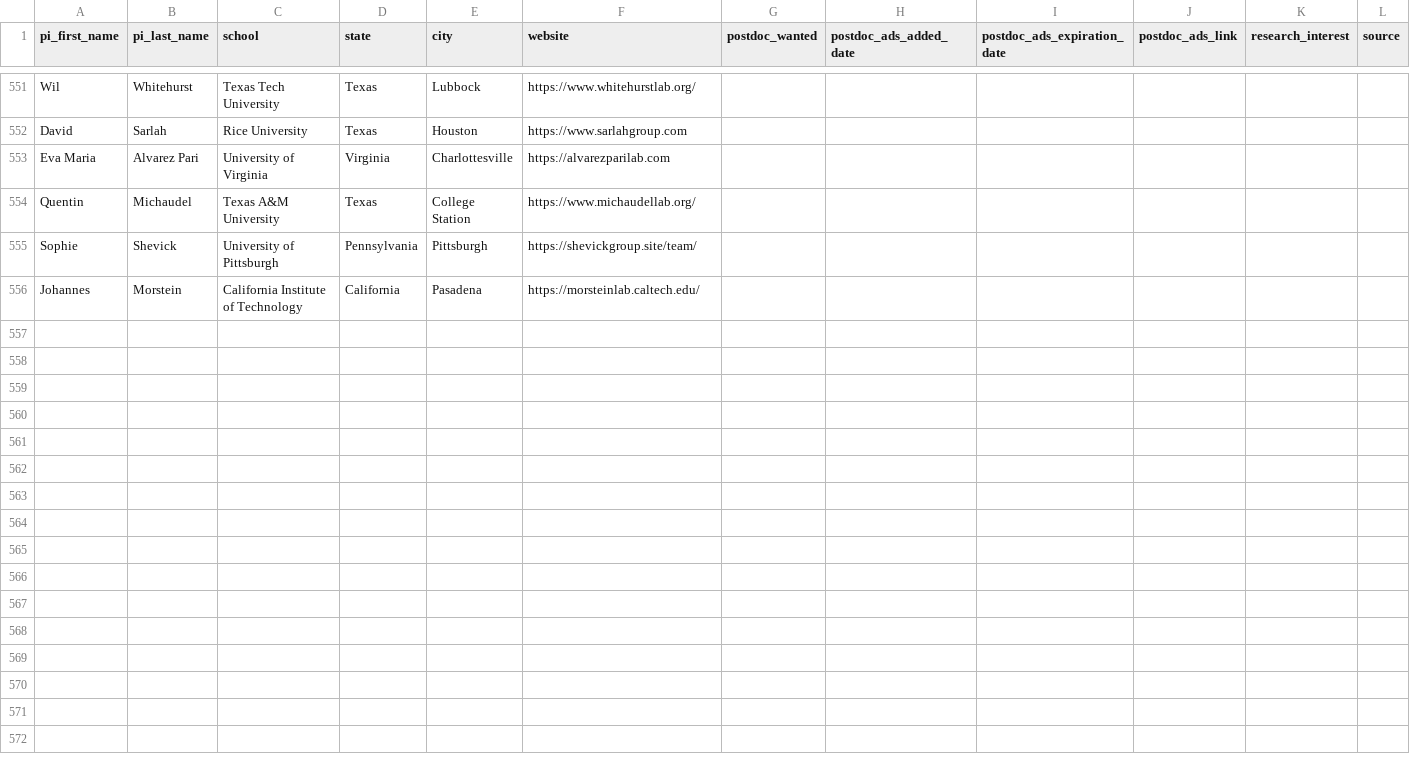
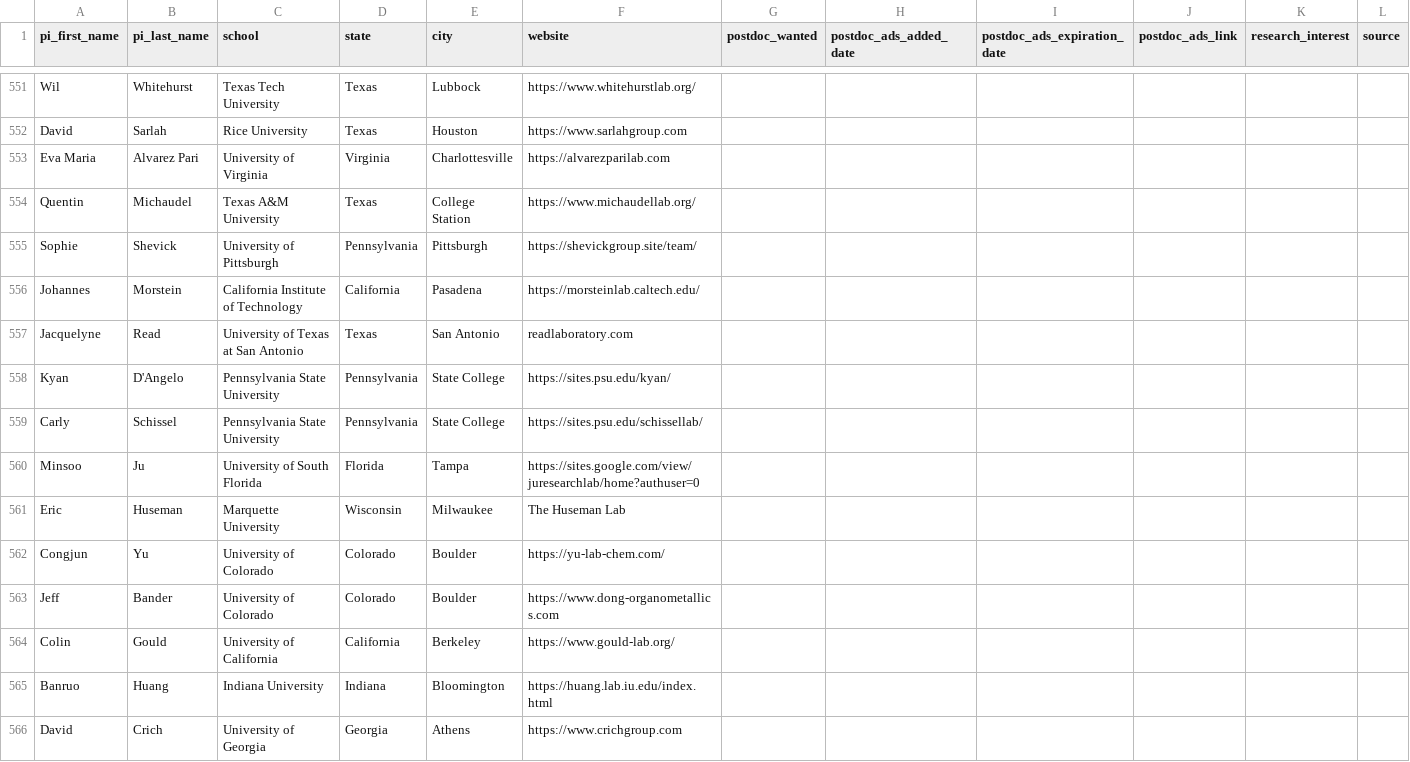
Before and after one commit to khoivan88/organiclinks-v2, a CSV file: data/organiclinks_db.csv, drawn as a sheet; only a part is shown, gaps mark what is left out; rows hold the shown columns only; the diff names each change by its address in the sheet, - before the commit and + after, or states it on an @@ line.

Commit message:
Committing spreadsheet content on 8/28/2026: by andrewfreiburger@gmail.com Summer 2026 update

```diff
--- a/data/organiclinks_db.csv
+++ b/data/organiclinks_db.csv
+row 557: Jacquelyne | Read | University of Texas at San Antonio | Texas | San Antonio | readlaboratory.com
+row 558: Kyan | D'Angelo | Pennsylvania State University | Pennsylvania | State College | https://sites.psu.edu/kyan/
+row 559: Carly | Schissel | Pennsylvania State University | Pennsylvania | State College | https://sites.psu.edu/schissellab/
+row 560: Minsoo | Ju | University of South Florida | Florida | Tampa | https://sites.google.com/view/juresearchlab/home?authuser=0
+row 561: Eric | Huseman | Marquette University | Wisconsin | Milwaukee | The Huseman Lab
+row 562: Congjun | Yu | University of Colorado | Colorado | Boulder | https://yu-lab-chem.com/
+row 563: Jeff | Bander | University of Colorado | Colorado | Boulder | https://www.dong-organometallics.com
+row 564: Colin | Gould | University of California | California | Berkeley | https://www.gould-lab.org/
+row 565: Banruo | Huang | Indiana University | Indiana | Bloomington | https://huang.lab.iu.edu/index.html
+row 566: David | Crich | University of Georgia | Georgia | Athens | https://www.crichgroup.com
```
